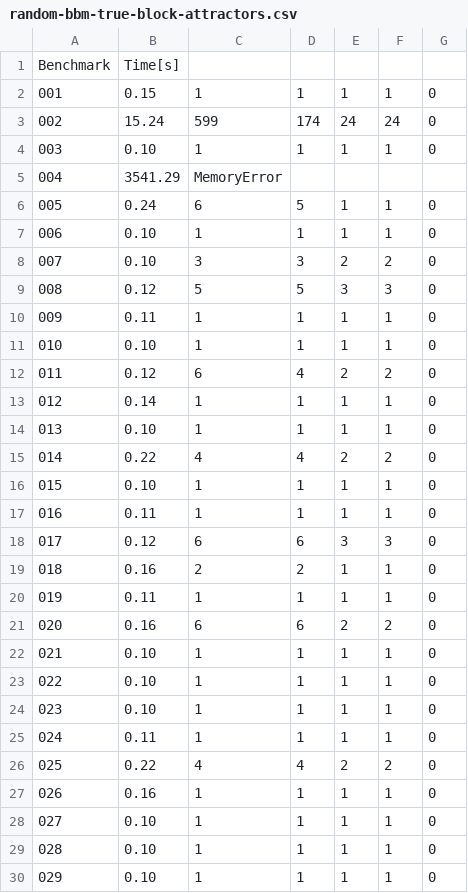
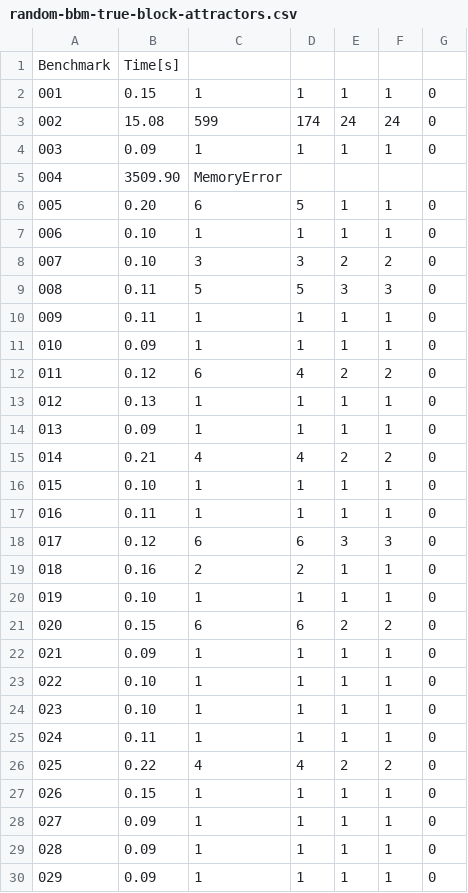
Before and after one commit to jcrozum/balm-analysis, a CSV file: benchmark/results-0.3.0/random-bbm-true-block-attractors.csv, drawn as a sheet; only a part is shown; the diff covers the shown part only.

```diff
--- a/benchmark/results-0.3.0/random-bbm-true-block-attractors.csv
+++ b/benchmark/results-0.3.0/random-bbm-true-block-attractors.csv
@@ -2,15 +2,15 @@ Benchmark, Time[s]
 001, 0.15, 1, 1, 1, 1, 0
-002, 15.24, 599, 174, 24, 24, 0
-003, 0.10, 1, 1, 1, 1, 0
-004, 3541.29, MemoryError
-005, 0.24, 6, 5, 1, 1, 0
+002, 15.08, 599, 174, 24, 24, 0
+003, 0.09, 1, 1, 1, 1, 0
+004, 3509.90, MemoryError
+005, 0.20, 6, 5, 1, 1, 0
 006, 0.10, 1, 1, 1, 1, 0
 007, 0.10, 3, 3, 2, 2, 0
-008, 0.12, 5, 5, 3, 3, 0
+008, 0.11, 5, 5, 3, 3, 0
 009, 0.11, 1, 1, 1, 1, 0
-010, 0.10, 1, 1, 1, 1, 0
+010, 0.09, 1, 1, 1, 1, 0
 011, 0.12, 6, 4, 2, 2, 0
-012, 0.14, 1, 1, 1, 1, 0
-013, 0.10, 1, 1, 1, 1, 0
-014, 0.22, 4, 4, 2, 2, 0
+012, 0.13, 1, 1, 1, 1, 0
+013, 0.09, 1, 1, 1, 1, 0
+014, 0.21, 4, 4, 2, 2, 0
 015, 0.10, 1, 1, 1, 1, 0
@@ -19,5 +19,5 @@ Benchmark, Time[s]
 018, 0.16, 2, 2, 1, 1, 0
-019, 0.11, 1, 1, 1, 1, 0
-020, 0.16, 6, 6, 2, 2, 0
-021, 0.10, 1, 1, 1, 1, 0
+019, 0.10, 1, 1, 1, 1, 0
+020, 0.15, 6, 6, 2, 2, 0
+021, 0.09, 1, 1, 1, 1, 0
 022, 0.10, 1, 1, 1, 1, 0
@@ -26,5 +26,5 @@ Benchmark, Time[s]
 025, 0.22, 4, 4, 2, 2, 0
-026, 0.16, 1, 1, 1, 1, 0
-027, 0.10, 1, 1, 1, 1, 0
-028, 0.10, 1, 1, 1, 1, 0
-029, 0.10, 1, 1, 1, 1, 0
+026, 0.15, 1, 1, 1, 1, 0
+027, 0.09, 1, 1, 1, 1, 0
+028, 0.09, 1, 1, 1, 1, 0
+029, 0.09, 1, 1, 1, 1, 0
```
Also changed, not shown: 89 edited cells elsewhere in this file, benchmark/results-0.3.0/random-ncf-block-attractors.csv, benchmark/results-0.3.0/random-nk2-block-attractors.csv, 9 other files.
